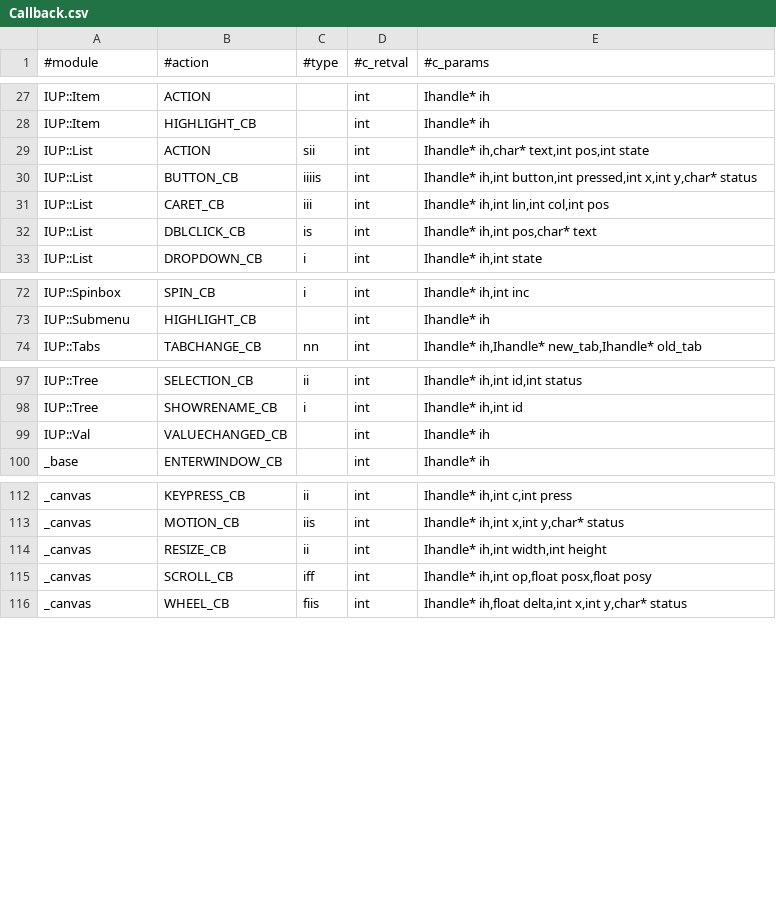
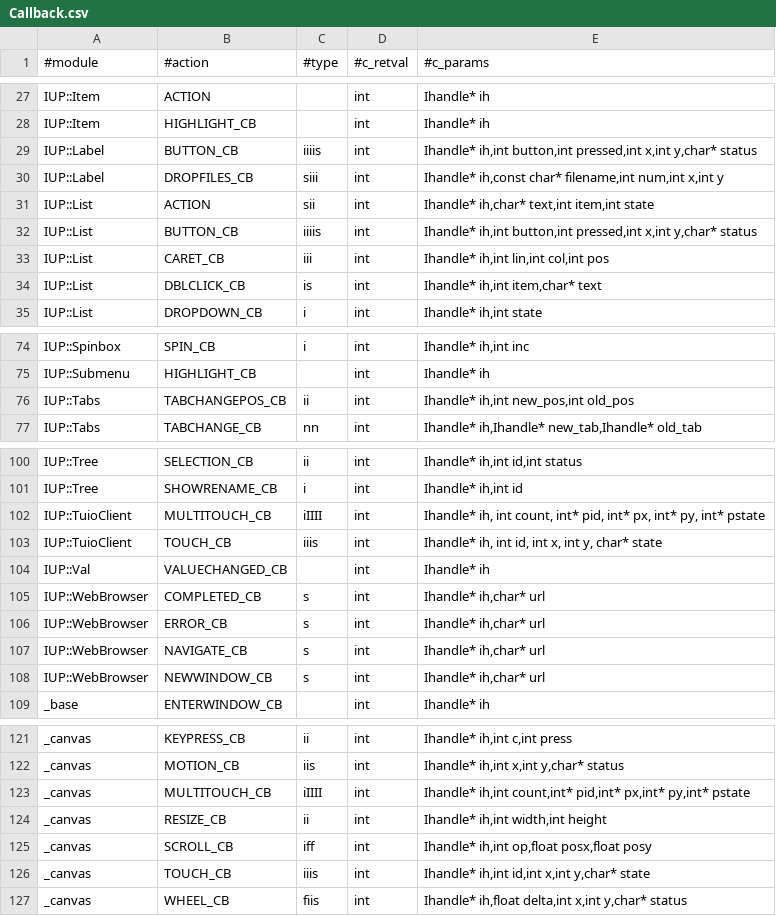
Before and after one commit to kmx/perl-iup, a CSV file: _generators/Callback.csv, drawn as a sheet; only a part is shown, gaps mark what is left out.

```diff
--- a/_generators/Callback.csv
+++ b/_generators/Callback.csv
@@ -28,6 +28,8 @@ IUP::Item;ACTION;;int;Ihandle* ih
 IUP::Item;HIGHLIGHT_CB;;int;Ihandle* ih
-IUP::List;ACTION;sii;int;Ihandle* ih,char* text,int pos,int state
+IUP::Label;BUTTON_CB;iiiis;int;Ihandle* ih,int button,int pressed,int x,int y,char* status
+IUP::Label;DROPFILES_CB;siii;int;Ihandle* ih,const char* filename,int num,int x,int y
+IUP::List;ACTION;sii;int;Ihandle* ih,char* text,int item,int state
 IUP::List;BUTTON_CB;iiiis;int;Ihandle* ih,int button,int pressed,int x,int y,char* status
 IUP::List;CARET_CB;iii;int;Ihandle* ih,int lin,int col,int pos
-IUP::List;DBLCLICK_CB;is;int;Ihandle* ih,int pos,char* text
+IUP::List;DBLCLICK_CB;is;int;Ihandle* ih,int item,char* text
 IUP::List;DROPDOWN_CB;i;int;Ihandle* ih,int state
@@ -73,2 +75,3 @@ IUP::Spinbox;SPIN_CB;i;int;Ihandle* ih,int inc
 IUP::Submenu;HIGHLIGHT_CB;;int;Ihandle* ih
+IUP::Tabs;TABCHANGEPOS_CB;ii;int;Ihandle* ih,int new_pos,int old_pos
 IUP::Tabs;TABCHANGE_CB;nn;int;Ihandle* ih,Ihandle* new_tab,Ihandle* old_tab
@@ -98,3 +101,9 @@ IUP::Tree;SELECTION_CB;ii;int;Ihandle* ih,int id,int status
 IUP::Tree;SHOWRENAME_CB;i;int;Ihandle* ih,int id
+IUP::TuioClient;MULTITOUCH_CB;iIIII;int;Ihandle* ih, int count, int* pid, int* px, int* py, int* pstate
+IUP::TuioClient;TOUCH_CB;iiis;int;Ihandle* ih, int id, int x, int y, char* state
 IUP::Val;VALUECHANGED_CB;;int;Ihandle* ih
+IUP::WebBrowser;COMPLETED_CB;s;int;Ihandle* ih,char* url
+IUP::WebBrowser;ERROR_CB;s;int;Ihandle* ih,char* url
+IUP::WebBrowser;NAVIGATE_CB;s;int;Ihandle* ih,char* url
+IUP::WebBrowser;NEWWINDOW_CB;s;int;Ihandle* ih,char* url
 _base;ENTERWINDOW_CB;;int;Ihandle* ih
@@ -113,4 +122,6 @@ _canvas;KEYPRESS_CB;ii;int;Ihandle* ih,int c,int press
 _canvas;MOTION_CB;iis;int;Ihandle* ih,int x,int y,char* status
+_canvas;MULTITOUCH_CB;iIIII;int;Ihandle* ih,int count,int* pid,int* px,int* py,int* pstate
 _canvas;RESIZE_CB;ii;int;Ihandle* ih,int width,int height
 _canvas;SCROLL_CB;iff;int;Ihandle* ih,int op,float posx,float posy
+_canvas;TOUCH_CB;iiis;int;Ihandle* ih,int id,int x,int y,char* state
 _canvas;WHEEL_CB;fiis;int;Ihandle* ih,float delta,int x,int y,char* status
```
Also changed, not shown: _generators/Attribute.csv, 5 other files.
